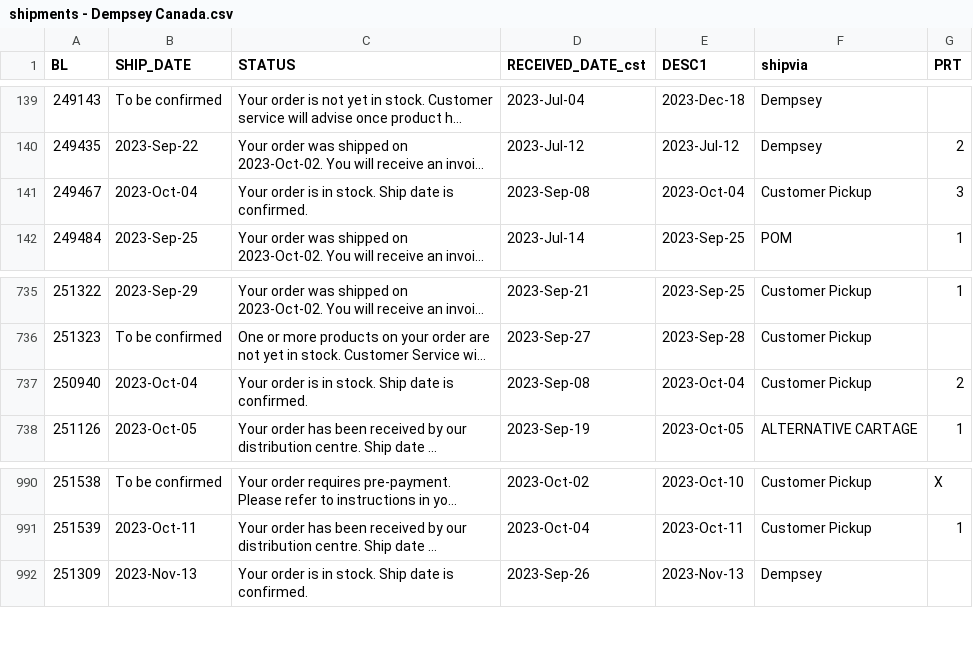
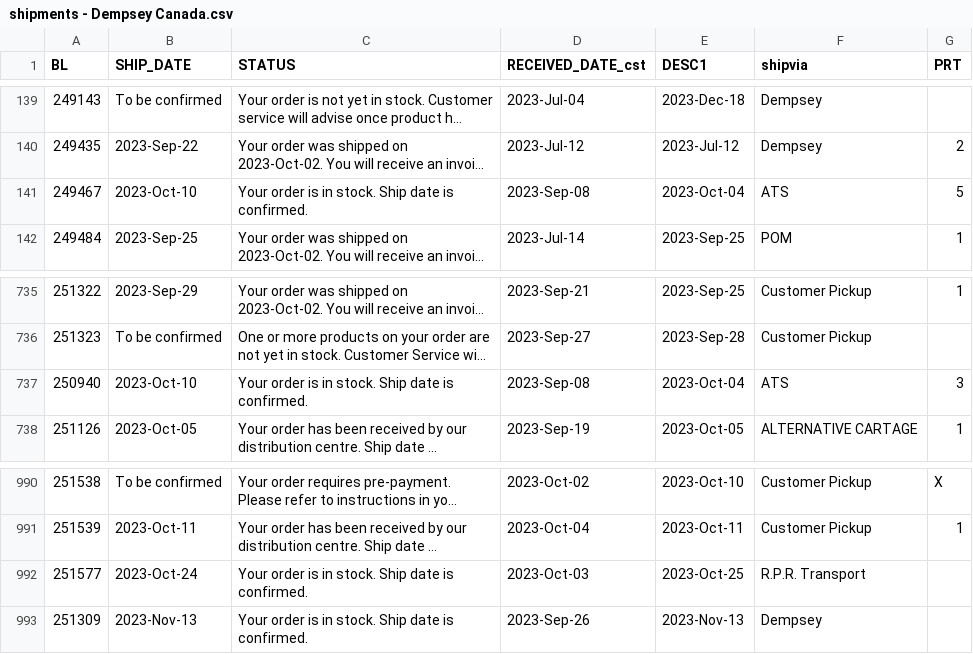
Before and after one commit to dempseysystems/dempseysystems.github.io, a CSV file: shipments - Dempsey Canada.csv, drawn as a sheet; only a part is shown, gaps mark what is left out; long unchanged cells end in …; the diff names each change by its address in the sheet, - before the commit and + after, or states it on an @@ line.

```diff
--- a/shipments - Dempsey Canada.csv
+++ b/shipments - Dempsey Canada.csv
-B141 (SHIP_DATE): 2023-Oct-04
+B141 (SHIP_DATE): 2023-Oct-10
-F141 (shipvia): Customer Pickup
+F141 (shipvia): ATS
-G141 (PRT): 3
+G141 (PRT): 5
-B737 (SHIP_DATE): 2023-Oct-04
+B737 (SHIP_DATE): 2023-Oct-10
-F737 (shipvia): Customer Pickup
+F737 (shipvia): ATS
-G737 (PRT): 2
+G737 (PRT): 3
+row 992: 251577 | 2023-Oct-24 | Your order is in stock. Ship date is confirmed. | 2023-Oct-03 | 2023-Oct-25 | R.P.R. Transport
```
Also changed, not shown: ordhfile-french - Dempsey Canada.csv, 2 other files.
